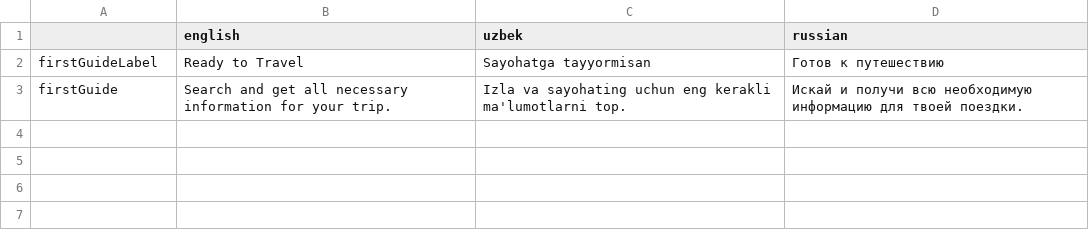
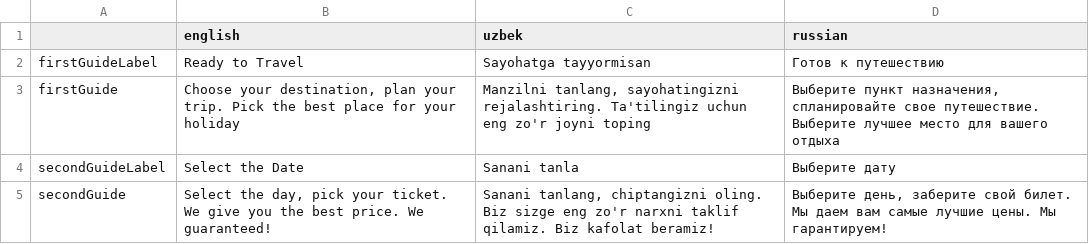
Before and after one commit to AvazAlimov/NexTrip_v2.0, a CSV file: src/Translations.csv, drawn as a sheet.

```diff
--- a/src/Translations.csv
+++ b/src/Translations.csv
@@ -2,2 +2,4 @@
 "firstGuideLabel","Ready to Travel","Sayohatga tayyormisan","Готов к путешествию"
-"firstGuide","Search and get all necessary information for your trip.","Izla va sayohating uchun eng kerakli ma'lumotlarni top.","Искай и получи всю необходимую информацию для твоей поездки."
+"firstGuide","Choose your destination, plan your trip. Pick the best place for your holiday","Manzilni tanlang, sayohatingizni rejalashtiring. Ta'tilingiz uchun eng zo'r joyni toping","Выберите пункт назначения, спланировайте свое путешествие. Выберите лучшее место для вашего отдыха"
+"secondGuideLabel","Select the Date","Sanani tanla","Выберите дату"
+"secondGuide","Select the day, pick your ticket. We give you the best price. We guaranteed!","Sanani tanlang, chiptangizni oling. Biz sizge eng zo'r narxni taklif qilamiz. Biz kafolat beramiz!","Выберите день, заберите свой билет. Мы даем вам самые лучшие цены. Мы гарантируем!"
```
Also changed, not shown: 3 other files.
